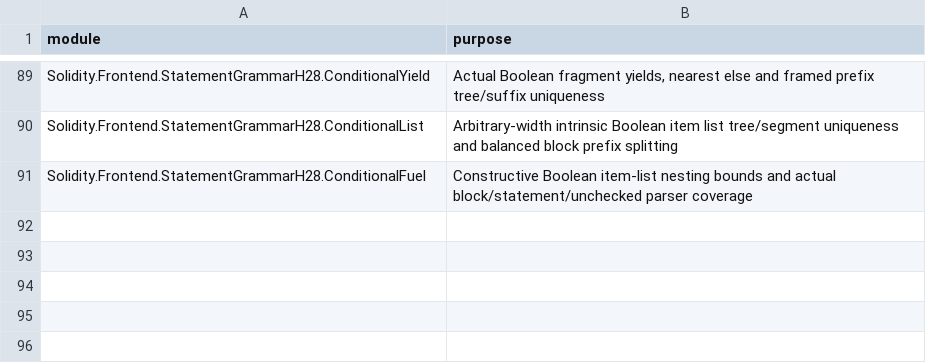
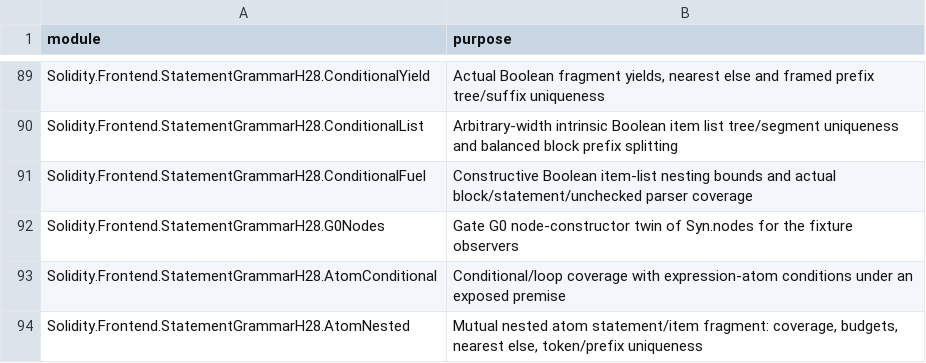
Before and after one commit to SolidiKeY/solidity-lean, a TSV file: Solidity/Frontend/StatementGrammarH28/registration.tsv, drawn as a sheet; only a part is shown, gaps mark what is left out.

```diff
--- a/Solidity/Frontend/StatementGrammarH28/registration.tsv
+++ b/Solidity/Frontend/StatementGrammarH28/registration.tsv
@@ -91 +91,4 @@ Solidity.Frontend.StatementGrammarH28.ConditionalList	Arbitrary-width intrinsic
 Solidity.Frontend.StatementGrammarH28.ConditionalFuel	Constructive Boolean item-list nesting bounds and actual block/statement/unchecked parser coverage
+Solidity.Frontend.StatementGrammarH28.G0Nodes	Gate G0 node-constructor twin of Syn.nodes for the fixture observers
+Solidity.Frontend.StatementGrammarH28.AtomConditional	Conditional/loop coverage with expression-atom conditions under an exposed premise
+Solidity.Frontend.StatementGrammarH28.AtomNested	Mutual nested atom statement/item fragment: coverage, budgets, nearest else, token/prefix uniqueness
```
Also changed, not shown: 4 other files.
